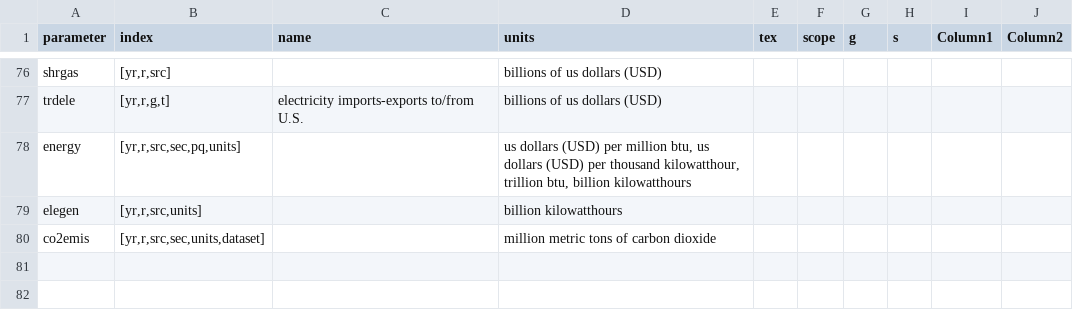
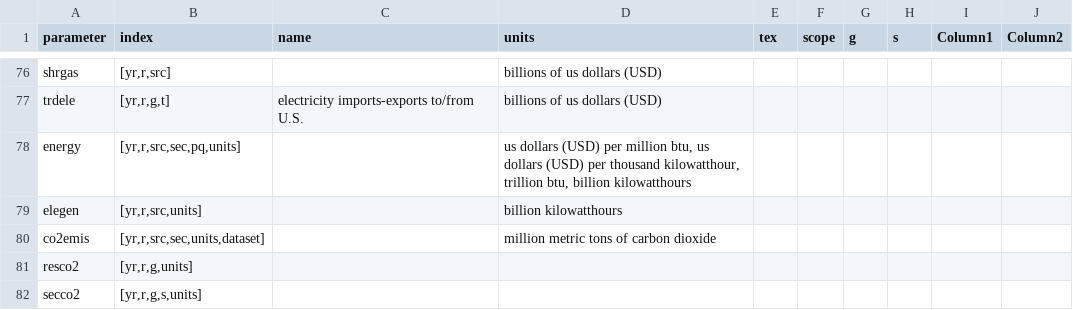
Before and after one commit to NREL/SLiDE, a CSV file: src/build/readfiles/parameters/define.csv, drawn as a sheet; only a part is shown, gaps mark what is left out; the diff names each change by its address in the sheet, - before the commit and + after, or states it on an @@ line.

Commit message:
general support for passing parameters through the buildstream process, even if they are not used in intermediate steps (ex: co2 parameters (resco2, secco2) are calculated prior to calibration, not used during calibration, but returned as model parameters); support for printing build stream status

```diff
--- a/src/build/readfiles/parameters/define.csv
+++ b/src/build/readfiles/parameters/define.csv
+row 81: resco2 | [yr,r,g,units]
+row 82: secco2 | [yr,r,g,s,units]
```
Also changed, not shown: 26 other files.
